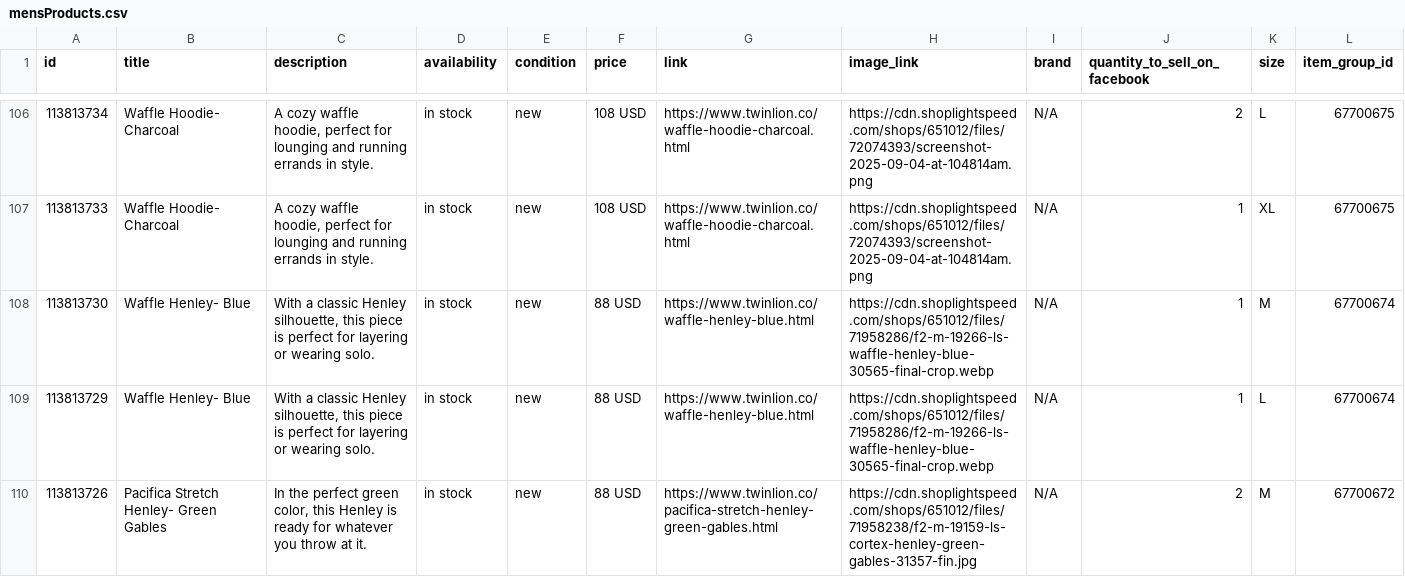
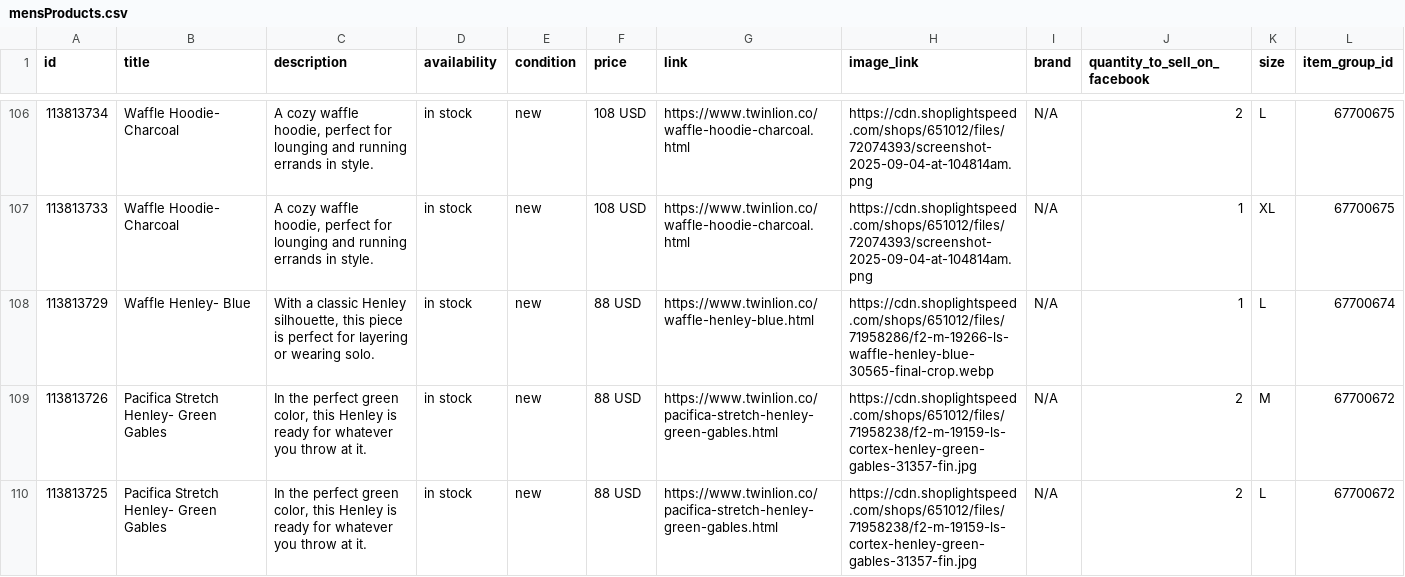
Before and after one commit to carolinewales/TwinLionMetaFeed, a CSV file: mensProducts.csv, drawn as a sheet; only a part is shown, gaps mark what is left out; the shorter side is filled out with more unchanged rows; the diff names each change by its address in the sheet, - before the commit and + after, or states it on an @@ line.

```diff
--- a/mensProducts.csv
+++ b/mensProducts.csv
-row 108: 113813730 | Waffle Henley- Blue | With a classic Henley silhouette, this piece is perfect for layering or wearing solo. | in stock | new | 88 USD | https://www.twinlion.co/waffle-henley-blue.html | https://cdn.shoplightspeed.com/shops/651012/files/71958286/f2-m-19266-ls-waffle-henley-blue-30565-final-crop.webp | N/A | 1 | M | 67700674
```
